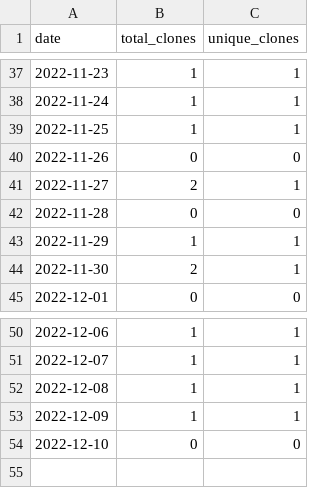
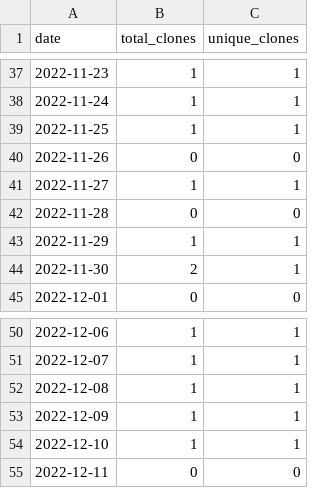
Before and after one commit to merrymitch/COMP3700, a CSV file: .traffic/clones.csv, drawn as a sheet; only a part is shown, gaps mark what is left out.

Commit message:
Updating repository traffic

```diff
--- a/.traffic/clones.csv
+++ b/.traffic/clones.csv
@@ -40,3 +40,3 @@ date,total_clones,unique_clones
 2022-11-26,0,0
-2022-11-27,2,1
+2022-11-27,1,1
 2022-11-28,0,0
@@ -53,2 +53,3 @@ date,total_clones,unique_clones
 2022-12-09,1,1
-2022-12-10,0,0
+2022-12-10,1,1
+2022-12-11,0,0
```
Also changed, not shown: .traffic/views.csv, 3 other files.
